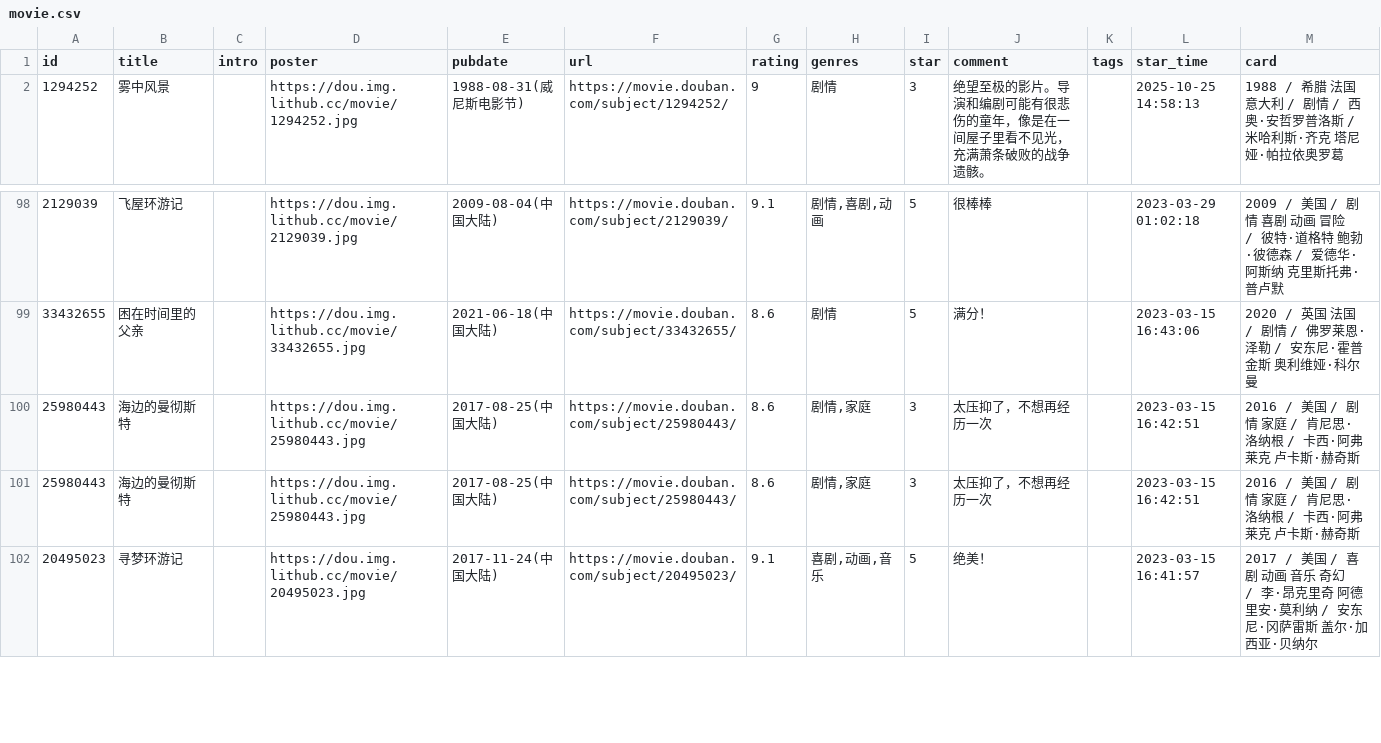
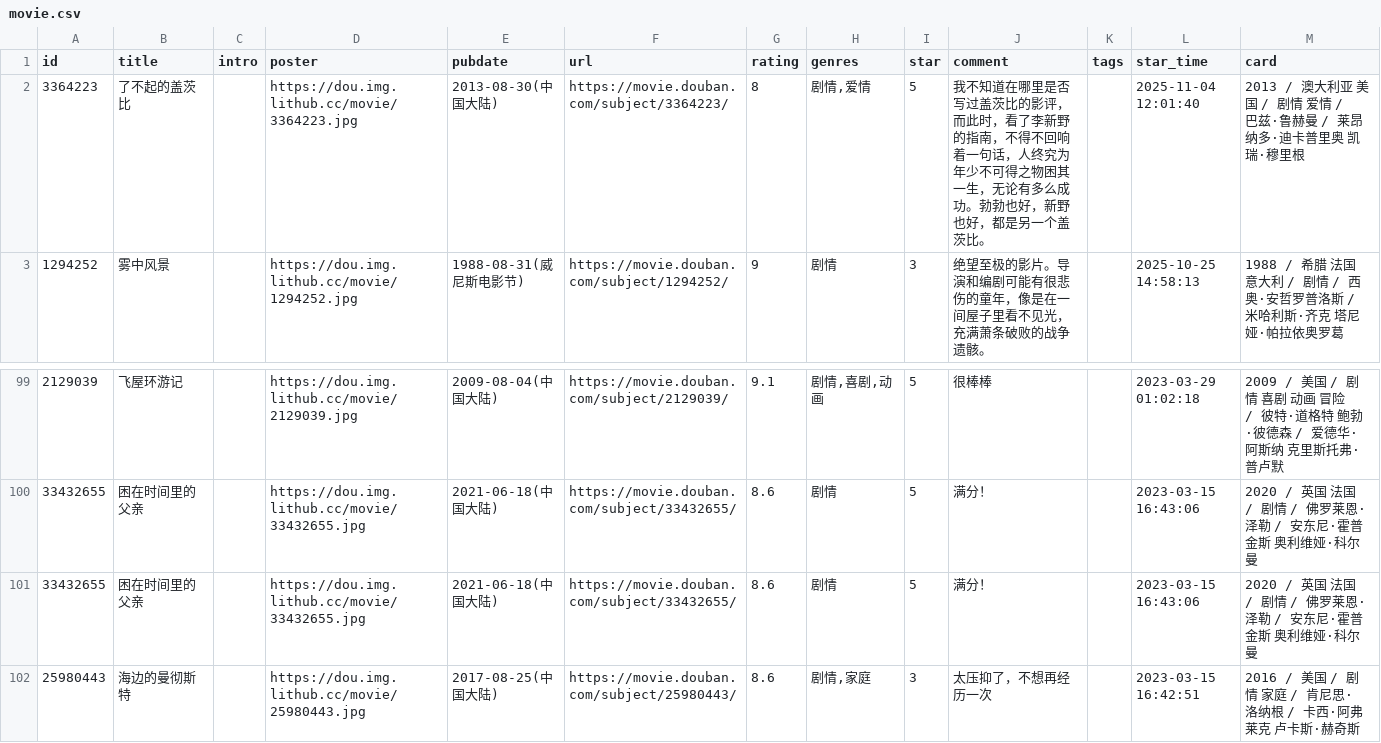
Before and after one commit to BachWV/gh-action-movie, a CSV file: movie.csv, drawn as a sheet; only a part is shown, gaps mark what is left out; the shorter side is filled out with more unchanged rows.

Commit message:
update douban

```diff
--- a/movie.csv
+++ b/movie.csv
@@ -1,2 +1,3 @@
 id,title,intro,poster,pubdate,url,rating,genres,star,comment,tags,star_time,card
+3364223,了不起的盖茨比,,https://dou.img.lithub.cc/movie/3364223.jpg,2013-08-30(中国大陆),https://movie.douban.com/subject/3364223/,8,"剧情,爱情",5,我不知道在哪里是否写过盖茨比的影评，而此时，看了李新野的指南，不得不回响着一句话，人终究为年少不可得之物困其一生，无论有多么成功。勃勃也好，新野也好，都是另一个盖茨比。,,2025-11-04 12:01:40,2013 / 澳大利亚 美国 / 剧情 爱情 / 巴兹·鲁赫曼 / 莱昂纳多·迪卡普里奥 凯瑞·穆里根
 1294252,雾中风景,,https://dou.img.lithub.cc/movie/1294252.jpg,1988-08-31(威尼斯电影节),https://movie.douban.com/subject/1294252/,9,剧情,3,绝望至极的影片。导演和编剧可能有很悲伤的童年，像是在一间屋子里看不见光，充满萧条破败的战争遗骸。,,2025-10-25 14:58:13,1988 / 希腊 法国 意大利 / 剧情 / 西奥·安哲罗普洛斯 / 米哈利斯·齐克 塔尼娅·帕拉依奥罗葛
@@ -107,3 +108,3 @@ id,title,intro,poster,pubdate,url,rating,genres,star,comment,tags,star_time,card
 33432655,困在时间里的父亲,,https://dou.img.lithub.cc/movie/33432655.jpg,2021-06-18(中国大陆),https://movie.douban.com/subject/33432655/,8.6,剧情,5,满分！,,2023-03-15 16:43:06,2020 / 英国 法国 / 剧情 / 佛罗莱恩·泽勒 / 安东尼·霍普金斯 奥利维娅·科尔曼
-25980443,海边的曼彻斯特,,https://dou.img.lithub.cc/movie/25980443.jpg,2017-08-25(中国大陆),https://movie.douban.com/subject/25980443/,8.6,"剧情,家庭",3,太压抑了，不想再经历一次,,2023-03-15 16:42:51,2016 / 美国 / 剧情 家庭 / 肯尼思·洛纳根 / 卡西·阿弗莱克 卢卡斯·赫奇斯
+33432655,困在时间里的父亲,,https://dou.img.lithub.cc/movie/33432655.jpg,2021-06-18(中国大陆),https://movie.douban.com/subject/33432655/,8.6,剧情,5,满分！,,2023-03-15 16:43:06,2020 / 英国 法国 / 剧情 / 佛罗莱恩·泽勒 / 安东尼·霍普金斯 奥利维娅·科尔曼
 25980443,海边的曼彻斯特,,https://dou.img.lithub.cc/movie/25980443.jpg,2017-08-25(中国大陆),https://movie.douban.com/subject/25980443/,8.6,"剧情,家庭",3,太压抑了，不想再经历一次,,2023-03-15 16:42:51,2016 / 美国 / 剧情 家庭 / 肯尼思·洛纳根 / 卡西·阿弗莱克 卢卡斯·赫奇斯
```
